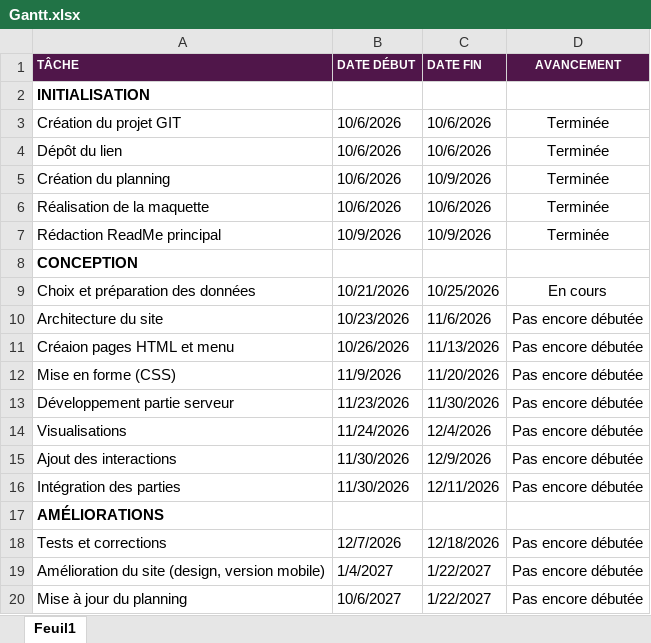
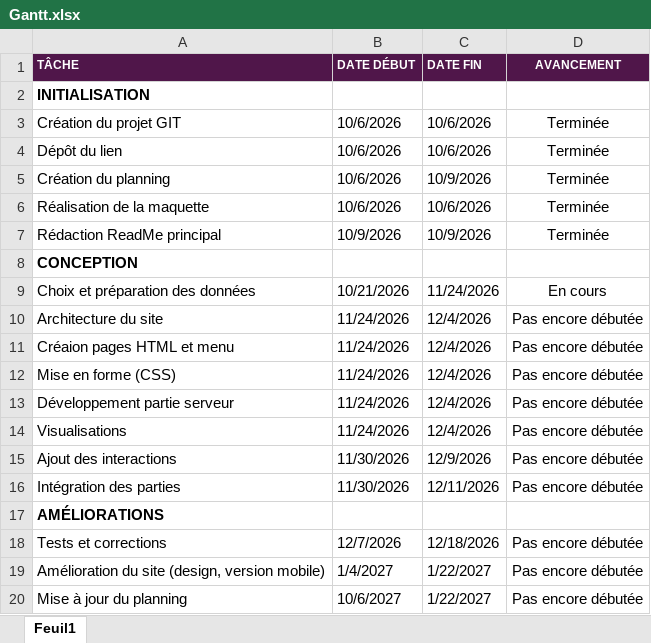
Before and after one commit to Chaima77777/Programation-Web-pour-Visualisation, an Excel workbook: Gantt.xlsx, sheet Feuil1, drawn as a sheet; values as stored, in another font and other column widths than the file's, no borders; conditional formats not drawn; the diff names each change by its address in the sheet, - before the commit and + after, or states it on an @@ line.

Commit message:
Update gantt

```diff
--- a/Gantt.xlsx (sheet Feuil1)
+++ b/Gantt.xlsx (sheet Feuil1)
-C9 (DATE FIN): 10/25/2026
+C9 (DATE FIN): 11/24/2026
-B10 (DATE DÉBUT): 10/23/2026
+B10 (DATE DÉBUT): 11/24/2026
-C10 (DATE FIN): 11/6/2026
+C10 (DATE FIN): 12/4/2026
-B11 (DATE DÉBUT): 10/26/2026
+B11 (DATE DÉBUT): 11/24/2026
-C11 (DATE FIN): 11/13/2026
+C11 (DATE FIN): 12/4/2026
-B12 (DATE DÉBUT): 11/9/2026
+B12 (DATE DÉBUT): 11/24/2026
-C12 (DATE FIN): 11/20/2026
+C12 (DATE FIN): 12/4/2026
-B13 (DATE DÉBUT): 11/23/2026
+B13 (DATE DÉBUT): 11/24/2026
-C13 (DATE FIN): 11/30/2026
+C13 (DATE FIN): 12/4/2026
```
